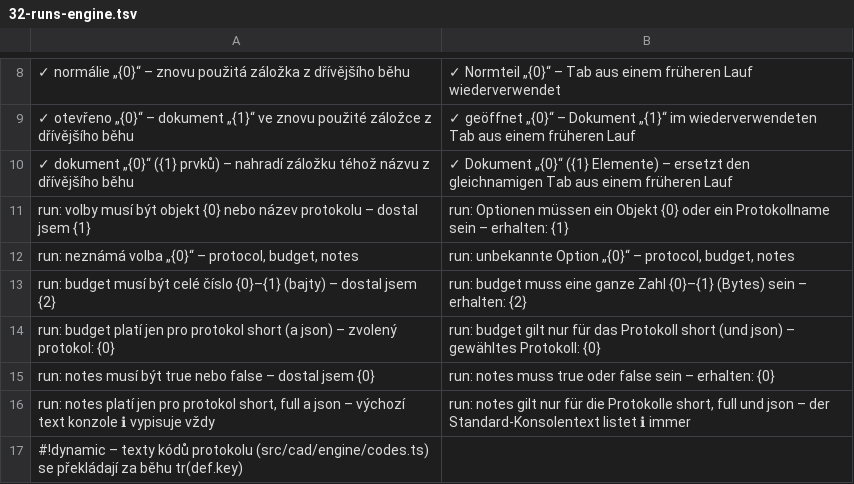
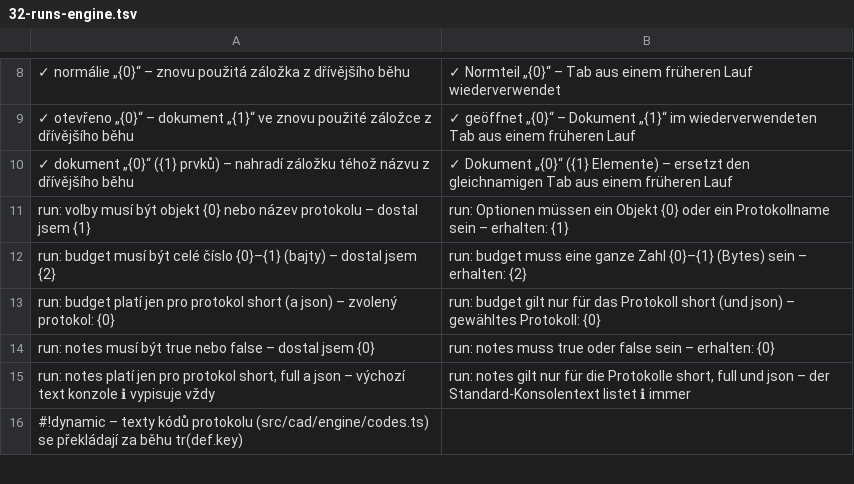
Before and after one commit to mnastrojarna-hub/Mnastrojarna-center, a TSV file: website/scripts/i18n/de/32-runs-engine.tsv, drawn as a sheet; only a part is shown, gaps mark what is left out; the diff names each change by its address in the sheet, - before the commit and + after, or states it on an @@ line.

```diff
--- a/website/scripts/i18n/de/32-runs-engine.tsv
+++ b/website/scripts/i18n/de/32-runs-engine.tsv
-row 12: run: neznámá volba „{0}“ – protocol, budget, notes | run: unbekannte Option „{0}“ – protocol, budget, notes
```
Also changed, not shown: website/scripts/i18n/de/01-app.tsv, website/scripts/i18n/en/01-app.tsv, 47 other files.
